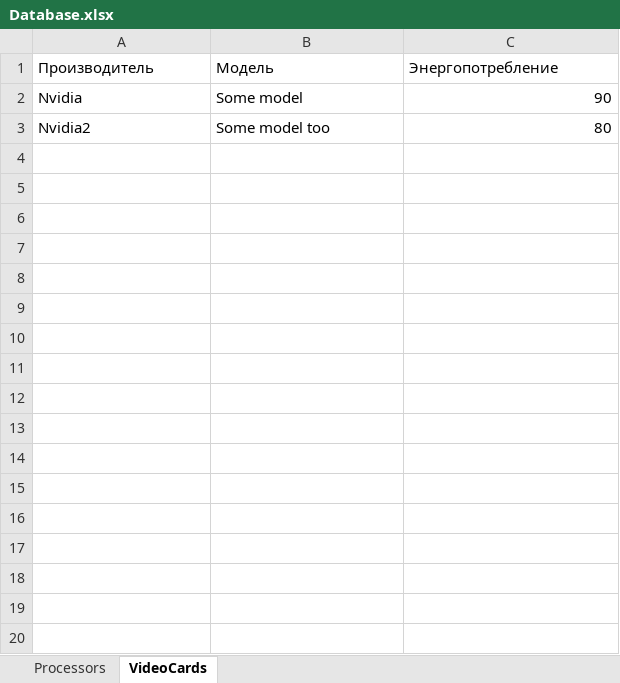
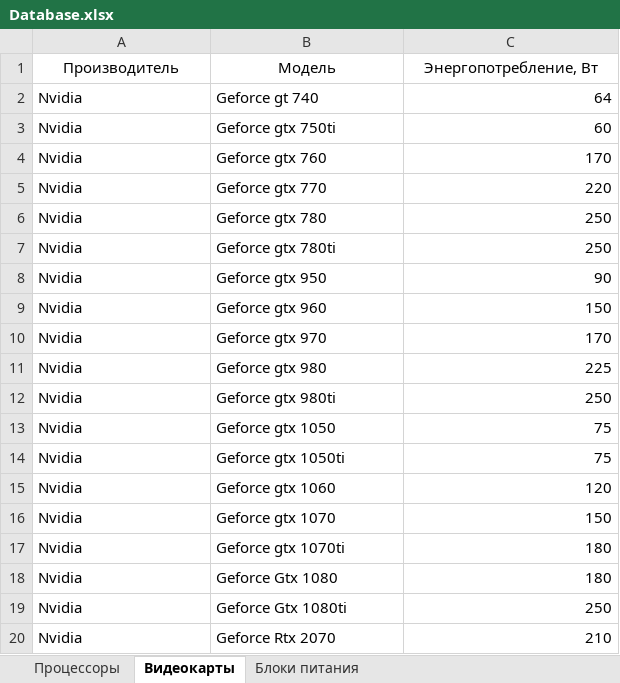
Before and after one commit to Romez1990/ConsumptionCalculator, an Excel workbook: ConsumptionCalculator/bin/Debug/Database.xlsx, sheet Видеокарты, drawn as a sheet; only a part is shown; values as stored, in another font and other column widths than the file's, no borders; removed rows and columns are numbered as before the commit, all else as after; the diff covers the shown part only; the diff names each change by its address in the sheet, - before the commit and + after, or states it on an @@ line.

```diff
--- a/ConsumptionCalculator/bin/Debug/Database.xlsx (sheet Видеокарты)
+++ b/ConsumptionCalculator/bin/Debug/Database.xlsx (sheet Видеокарты)
-sheet tab: Processors
+sheet tab: Процессоры
-sheet tab: VideoCards
+sheet tab: Видеокарты
+sheet tab: Блоки питания
-A1:C1 alignment: left
+A1:C1 alignment: center
-C1: Энергопотребление
+C1: Энергопотребление, Вт
+row 2: Nvidia | Geforce gt 740 | 64
+row 3: Nvidia | Geforce gtx 750ti | 60
+row 4: Nvidia | Geforce gtx 760 | 170
+row 5: Nvidia | Geforce gtx 770 | 220
+row 6: Nvidia | Geforce gtx 780 | 250
+row 7: Nvidia | Geforce gtx 780ti | 250
-B8 (Модель): Some model
+B8 (Модель): Geforce gtx 950
-row 3: Nvidia2 | Some model too | 80
+row 9: Nvidia | Geforce gtx 960 | 150
+row 10: Nvidia | Geforce gtx 970 | 170
+row 11: Nvidia | Geforce gtx 980 | 225
+row 12: Nvidia | Geforce gtx 980ti | 250
+row 13: Nvidia | Geforce gtx 1050 | 75
+row 14: Nvidia | Geforce gtx 1050ti | 75
+row 15: Nvidia | Geforce gtx 1060 | 120
+row 16: Nvidia | Geforce gtx 1070 | 150
+row 17: Nvidia | Geforce gtx 1070ti | 180
+row 18: Nvidia | Geforce Gtx 1080 | 180
+row 19: Nvidia | Geforce Gtx 1080ti | 250
+row 20: Nvidia | Geforce Rtx 2070 | 210
```
Also changed, not shown: 26 added rows elsewhere in this sheet, sheet Процессоры.
